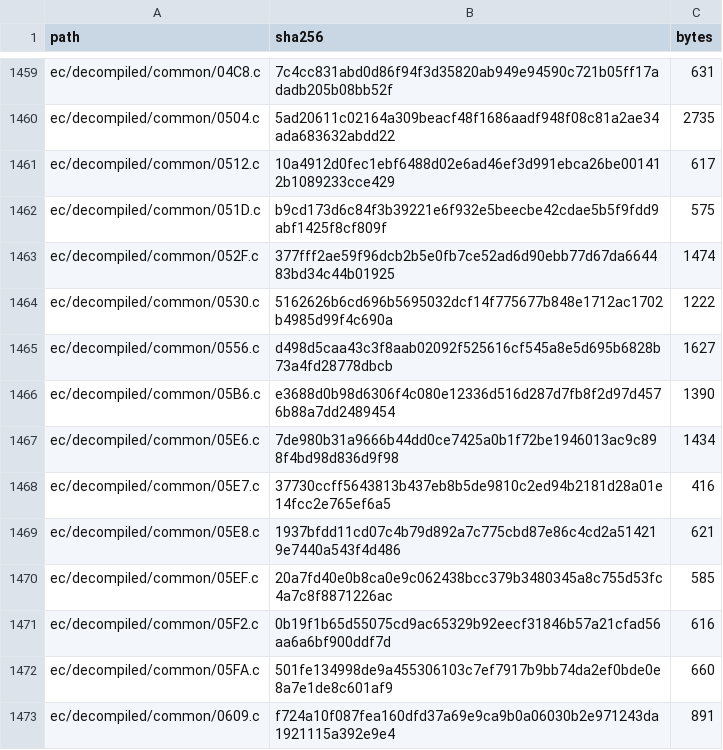
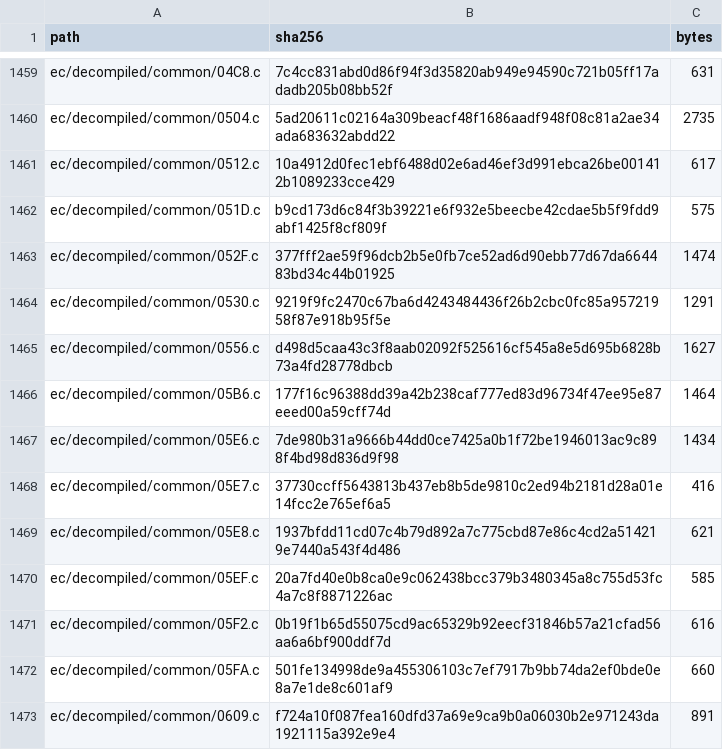
Before and after one commit to ElDavoo/tongfang-gm7mg7p-re, a CSV file: ec/ghidra/c-digests.csv, drawn as a sheet; only a part is shown, gaps mark what is left out.

```diff
--- a/ec/ghidra/c-digests.csv
+++ b/ec/ghidra/c-digests.csv
@@ -1463,5 +1463,5 @@ ec/decompiled/common/051D.c,b9cd173d6c84f3b39221e6f932e5beecbe42cdae5b5f9fdd9abf
 ec/decompiled/common/052F.c,377fff2ae59f96dcb2b5e0fb7ce52ad6d90ebb77d67da664483bd34c44b01925,1474
-ec/decompiled/common/0530.c,5162626b6cd696b5695032dcf14f775677b848e1712ac1702b4985d99f4c690a,1222
+ec/decompiled/common/0530.c,9219f9fc2470c67ba6d4243484436f26b2cbc0fc85a95721958f87e918b95f5e,1291
 ec/decompiled/common/0556.c,d498d5caa43c3f8aab02092f525616cf545a8e5d695b6828b73a4fd28778dbcb,1627
-ec/decompiled/common/05B6.c,e3688d0b98d6306f4c080e12336d516d287d7fb8f2d97d4576b88a7dd2489454,1390
+ec/decompiled/common/05B6.c,177f16c96388dd39a42b238caf777ed83d96734f47ee95e87eeed00a59cff74d,1464
 ec/decompiled/common/05E6.c,7de980b31a9666b44dd0ce7425a0b1f72be1946013ac9c898f4bd98d836d9f98,1434
```
Also changed, not shown: ec/annotations/ghidra-functions.csv, 4 other files.
